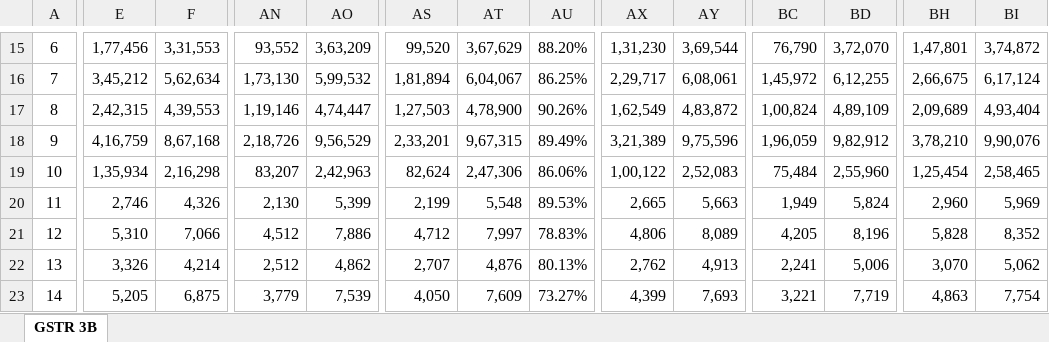
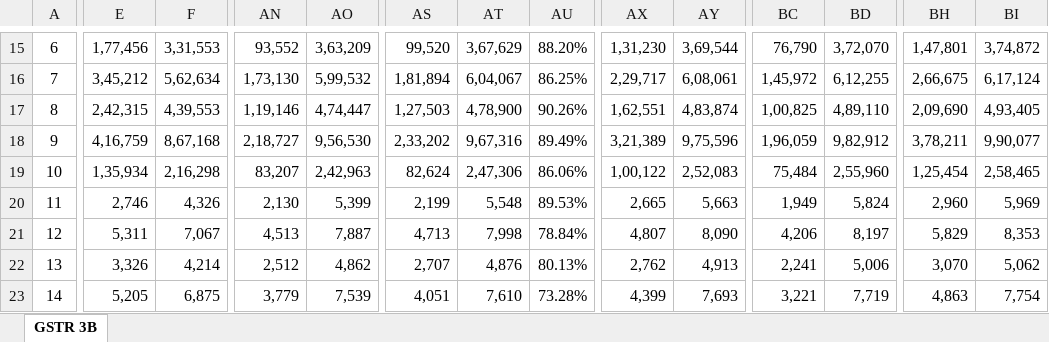
Before and after one commit to aradhanasaha/tracker, an Excel workbook: gstdatabase/GSTR-3B-2018-2019.xlsx, sheet GSTR 3B, drawn as a sheet; only a part is shown, gaps mark what is left out; values as stored, in another font and other column widths than the file's, no borders; the diff covers the shown part only; the diff names each change by its address in the sheet, - before the commit and + after, or states it on an @@ line.

```diff
--- a/gstdatabase/GSTR-3B-2018-2019.xlsx (sheet GSTR 3B)
+++ b/gstdatabase/GSTR-3B-2018-2019.xlsx (sheet GSTR 3B)
-AX17: 1,62,549
+AX17: 1,62,551
-AY17: 4,83,872
+AY17: 4,83,874
-BC17: 1,00,824
+BC17: 1,00,825
-BD17: 4,89,109
+BD17: 4,89,110
-BH17: 2,09,689
+BH17: 2,09,690
-BI17: 4,93,404
+BI17: 4,93,405
-AN18: 2,18,726
+AN18: 2,18,727
-AO18: 9,56,529
+AO18: 9,56,530
-AS18: 2,33,201
+AS18: 2,33,202
-AT18: 9,67,315
+AT18: 9,67,316
-BH18: 3,78,210
+BH18: 3,78,211
-BI18: 9,90,076
+BI18: 9,90,077
-E21: 5,310
+E21: 5,311
-F21: 7,066
+F21: 7,067
-AN21: 4,512
+AN21: 4,513
-AO21: 7,886
+AO21: 7,887
-AS21: 4,712
+AS21: 4,713
-AT21: 7,997
+AT21: 7,998
-AU21: 78.83%
+AU21: 78.84%
-AX21: 4,806
+AX21: 4,807
-AY21: 8,089
+AY21: 8,090
-BC21: 4,205
+BC21: 4,206
-BD21: 8,196
+BD21: 8,197
-BH21: 5,828
+BH21: 5,829
-BI21: 8,352
+BI21: 8,353
-AS23: 4,050
+AS23: 4,051
-AT23: 7,609
+AT23: 7,610
-AU23: 73.27%
+AU23: 73.28%
```
Also changed, not shown: 2 removed rows and 226 edited cells elsewhere in this sheet, gstdatabase/GSTR-3B-2023-2024.xlsx, gstdatabase/GSTR-3B-2024-2025.xlsx, 19 other files.
